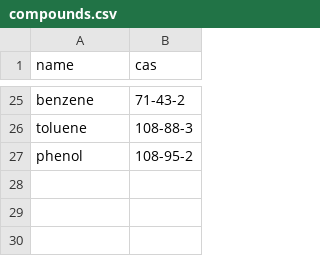
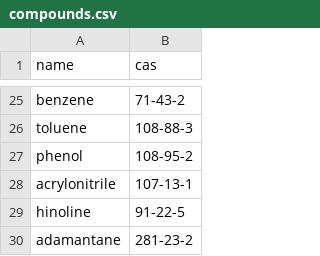
Before and after one commit to pavelegorenkov3-beep/ir-spectra-project, a CSV file: data/compounds.csv, drawn as a sheet; only a part is shown, gaps mark what is left out; the diff names each change by its address in the sheet, - before the commit and + after, or states it on an @@ line.

Commit message:
new spectra files added to the data/raw directory and new compounds added to the compounds.csv file.

```diff
--- a/data/compounds.csv
+++ b/data/compounds.csv
+row 28: acrylonitrile | 107-13-1
+row 29: hinoline | 91-22-5
+row 30: adamantane | 281-23-2
```
Also changed, not shown: data/compounds_with_smiles.csv, 4 other files.
